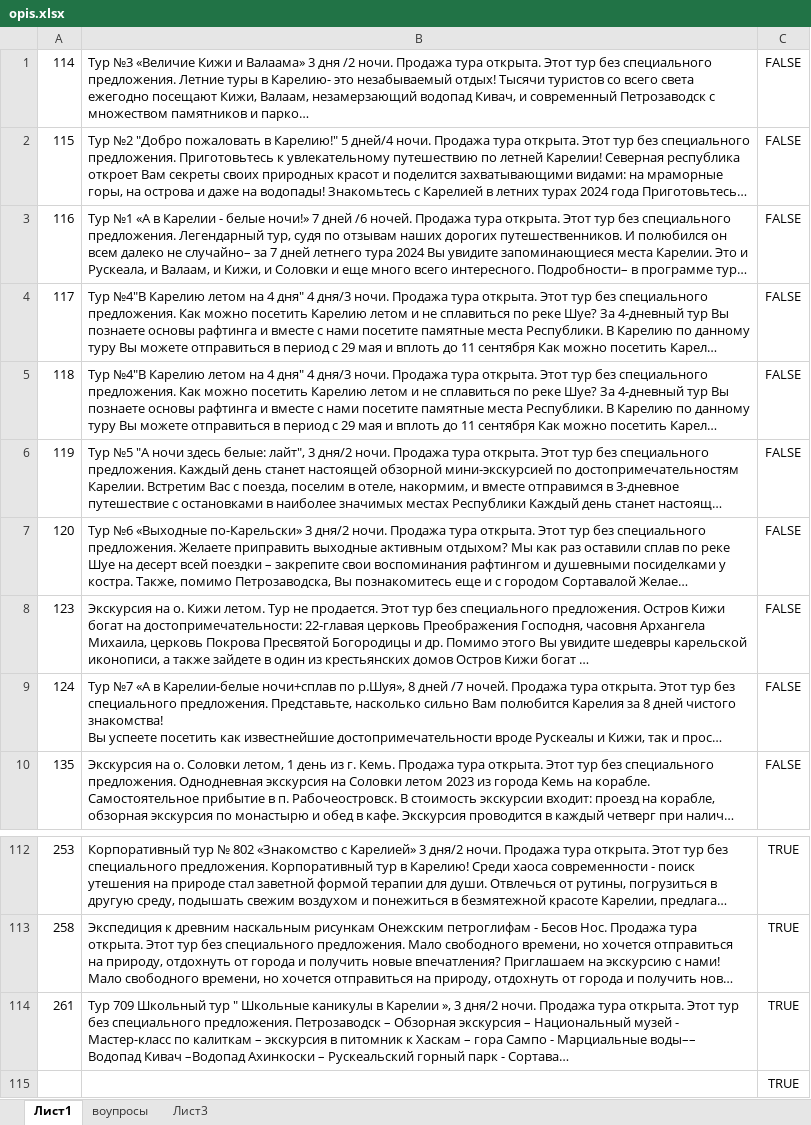
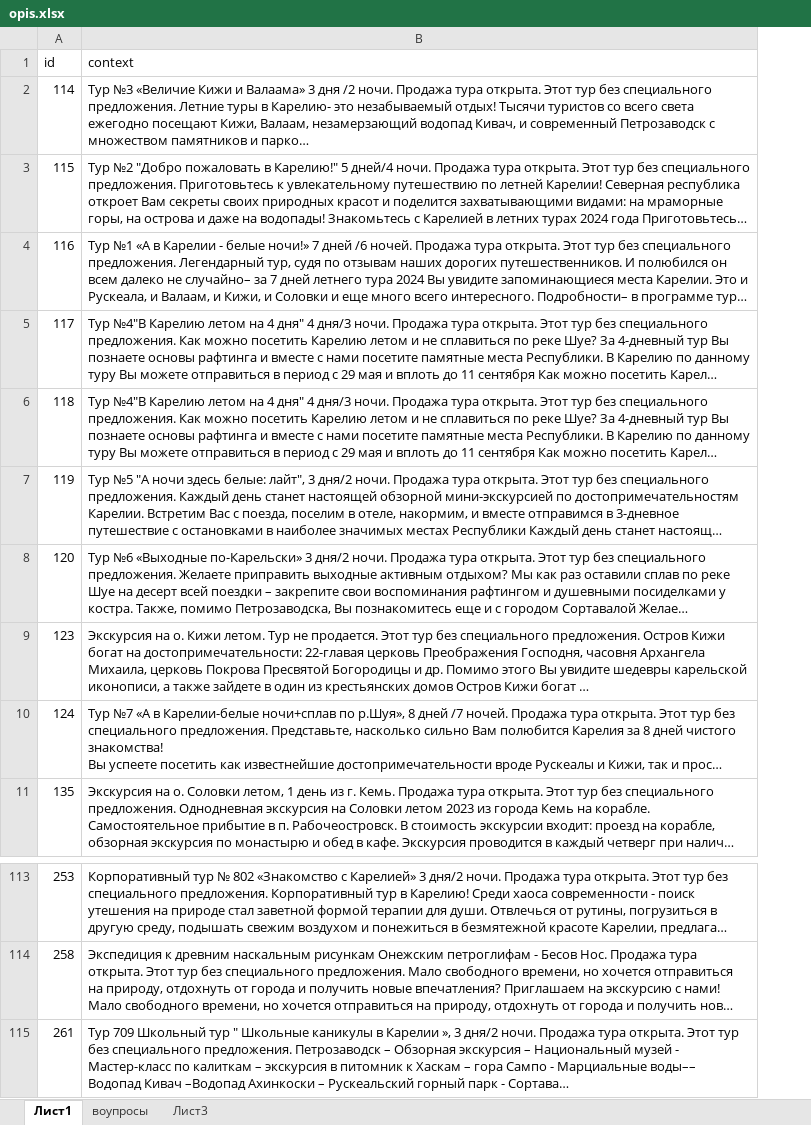
Before and after one commit to kkksas/diplomat, an Excel workbook: opis.xlsx, sheet Лист1, drawn as a sheet; only a part is shown, gaps mark what is left out; long unchanged cells end in …; values as stored, in another font and other column widths than the file's, no borders; removed rows and columns are numbered as before the commit, all else as after; the diff names each change by its address in the sheet, - before the commit and + after, or states it on an @@ line.

```diff
--- a/opis.xlsx (sheet Лист1)
+++ b/opis.xlsx (sheet Лист1)
-column C, rows 1-10: all FALSE; rows 112-114: all TRUE
+row 1: id | context
-row 115:  |  | TRUE
```
Also changed, not shown: 14 other files.
